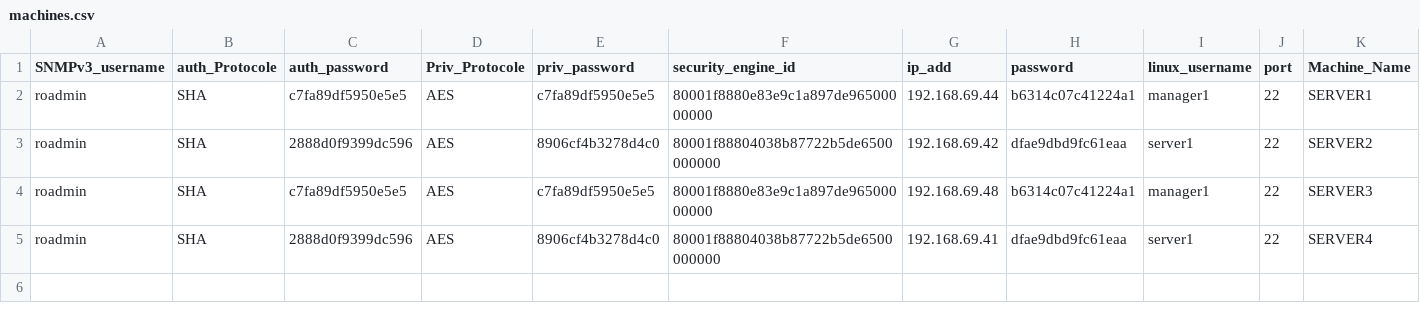
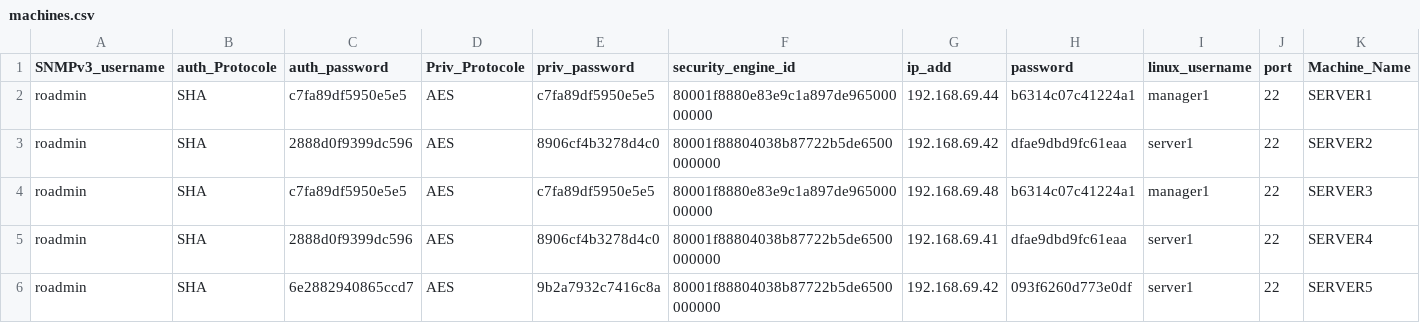
Before and after one commit to mohrnd/REMT, a CSV file: machines.csv, drawn as a sheet; only a part is shown; rows hold the shown columns only; the diff names each change by its address in the sheet, - before the commit and + after, or states it on an @@ line.

Commit message:
fixed an error with the machine adder

```diff
--- a/machines.csv
+++ b/machines.csv
+row 6: roadmin | SHA | 6e2882940865ccd7 | AES | 9b2a7932c7416c8a | 80001f88804038b87722b5de6500000000 | 192.168.69.42 | 093f6260d773e0df | server1 | 22 | SERVER5
```
Also changed, not shown: 3 other files.
